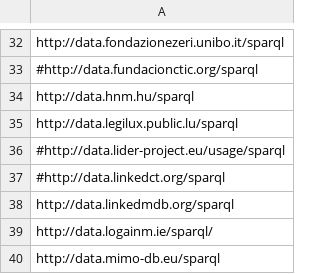
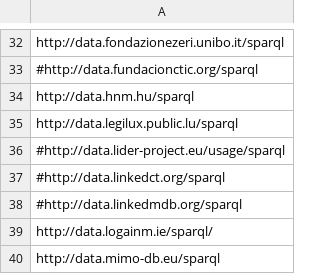
Before and after one commit to neumarcx/sparql, a CSV file: sparqlendpoint_master.csv, drawn as a sheet; only a part is shown, gaps mark what is left out.

Commit message:
503 Service Unavailable

```diff
--- a/sparqlendpoint_master.csv
+++ b/sparqlendpoint_master.csv
@@ -37,3 +37,3 @@ http://data.legilux.public.lu/sparql
 #http://data.linkedct.org/sparql
-http://data.linkedmdb.org/sparql
+#http://data.linkedmdb.org/sparql
 http://data.logainm.ie/sparql/
```
